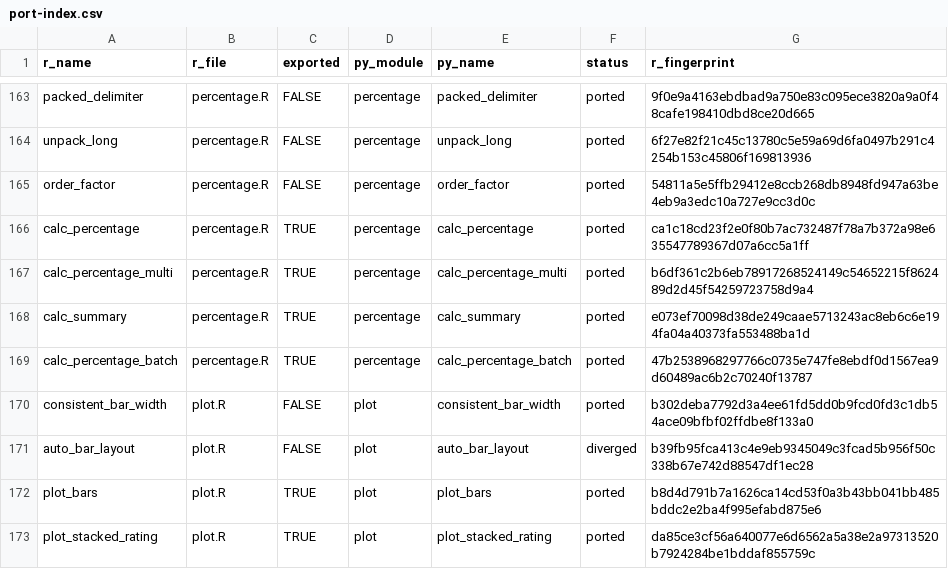
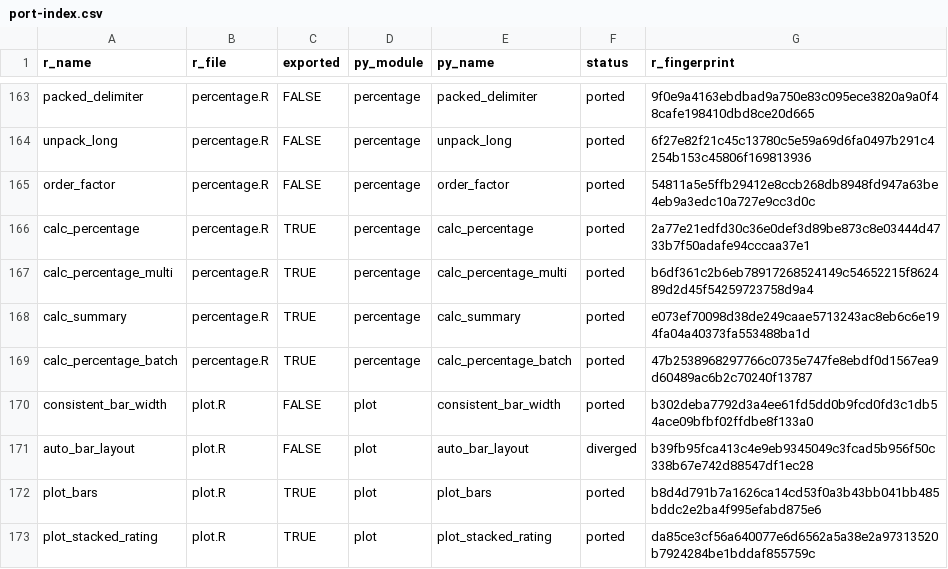
Before and after one commit to mashud37/ezr-survey-py, a CSV file: sync/port-index.csv, drawn as a sheet; only a part is shown, gaps mark what is left out; the diff covers the shown part only.

```diff
--- a/sync/port-index.csv
+++ b/sync/port-index.csv
@@ -165,3 +165,3 @@ unpack_long,percentage.R,FALSE,percentage,unpack_long,ported,6f27e82f21c45c13780
 order_factor,percentage.R,FALSE,percentage,order_factor,ported,54811a5e5ffb29412e8ccb268db8948fd947a63be4eb9a3edc10a727e9cc3d0c
-calc_percentage,percentage.R,TRUE,percentage,calc_percentage,ported,ca1c18cd23f2e0f80b7ac732487f78a7b372a98e635547789367d07a6cc5a1ff
+calc_percentage,percentage.R,TRUE,percentage,calc_percentage,ported,2a77e21edfd30c36e0def3d89be873c8e03444d4733b7f50adafe94cccaa37e1
 calc_percentage_multi,percentage.R,TRUE,percentage,calc_percentage_multi,ported,b6df361c2b6eb78917268524149c54652215f862489d2d45f54259723758d9a4
```
Also changed, not shown: 2 added rows and 6 edited cells elsewhere in this file, 39 other files.
